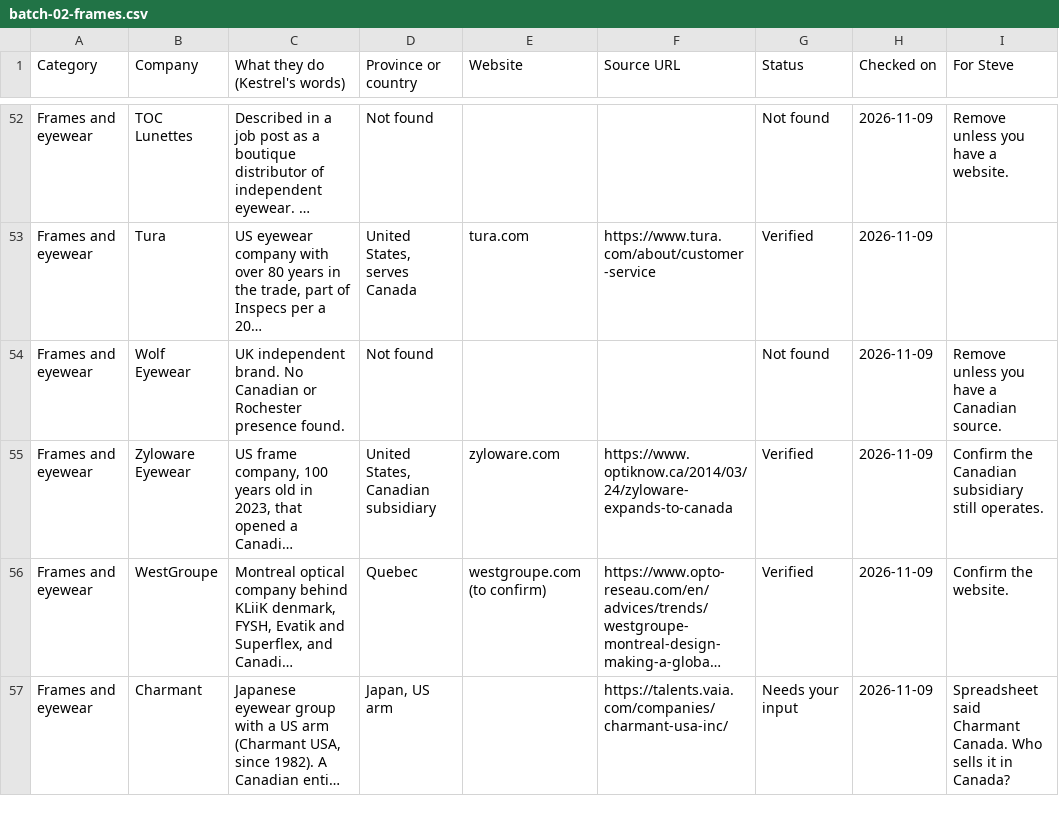
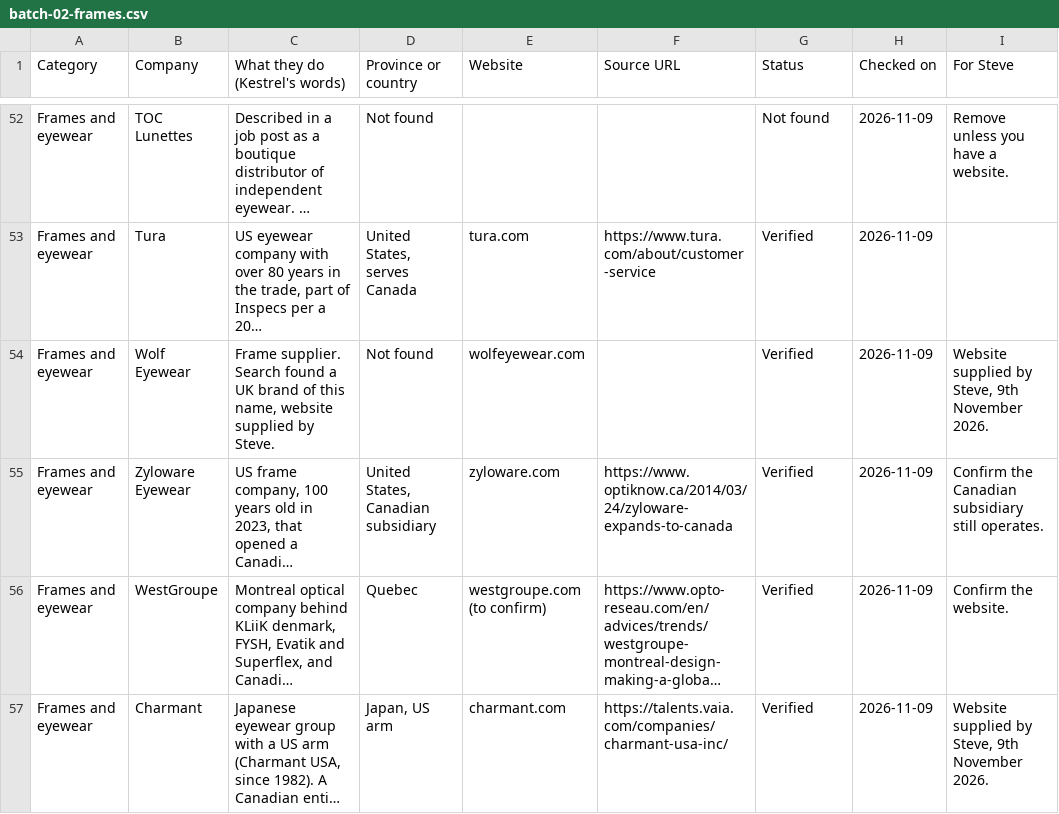
Before and after one commit to stevebsmith88-netizen/Kestrel, a CSV file: docs/marketing/directory-batches/batch-02-frames.csv, drawn as a sheet; only a part is shown, gaps mark what is left out; long unchanged cells end in …; the diff covers the shown part only; the diff names each change by its address in the sheet, - before the commit and + after, or states it on an @@ line.

```diff
--- a/docs/marketing/directory-batches/batch-02-frames.csv
+++ b/docs/marketing/directory-batches/batch-02-frames.csv
-C54 (What they do (Kestrel's words)): UK independent brand. No Canadian or Rochester presence found.
+C54 (What they do (Kestrel's words)): Frame supplier. Search found a UK brand of this name, website supplied by Steve.
-E54 (Website): (empty)
+E54 (Website): wolfeyewear.com
-G54 (Status): Not found
+G54 (Status): Verified
-I54 (For Steve): Remove unless you have a Canadian source.
+I54 (For Steve): Website supplied by Steve, 9th November 2026.
-E57 (Website): (empty)
+E57 (Website): charmant.com
-G57 (Status): Needs your input
+G57 (Status): Verified
-I57 (For Steve): Spreadsheet said Charmant Canada. Who sells it in Canada?
+I57 (For Steve): Website supplied by Steve, 9th November 2026.
```
Also changed, not shown: 29 edited cells elsewhere in this file, docs/marketing/directory-batches/FOR-STEVE-to-check.csv, docs/marketing/directory-batches/batch-05-tech-services-retail.csv, 1 other file.
